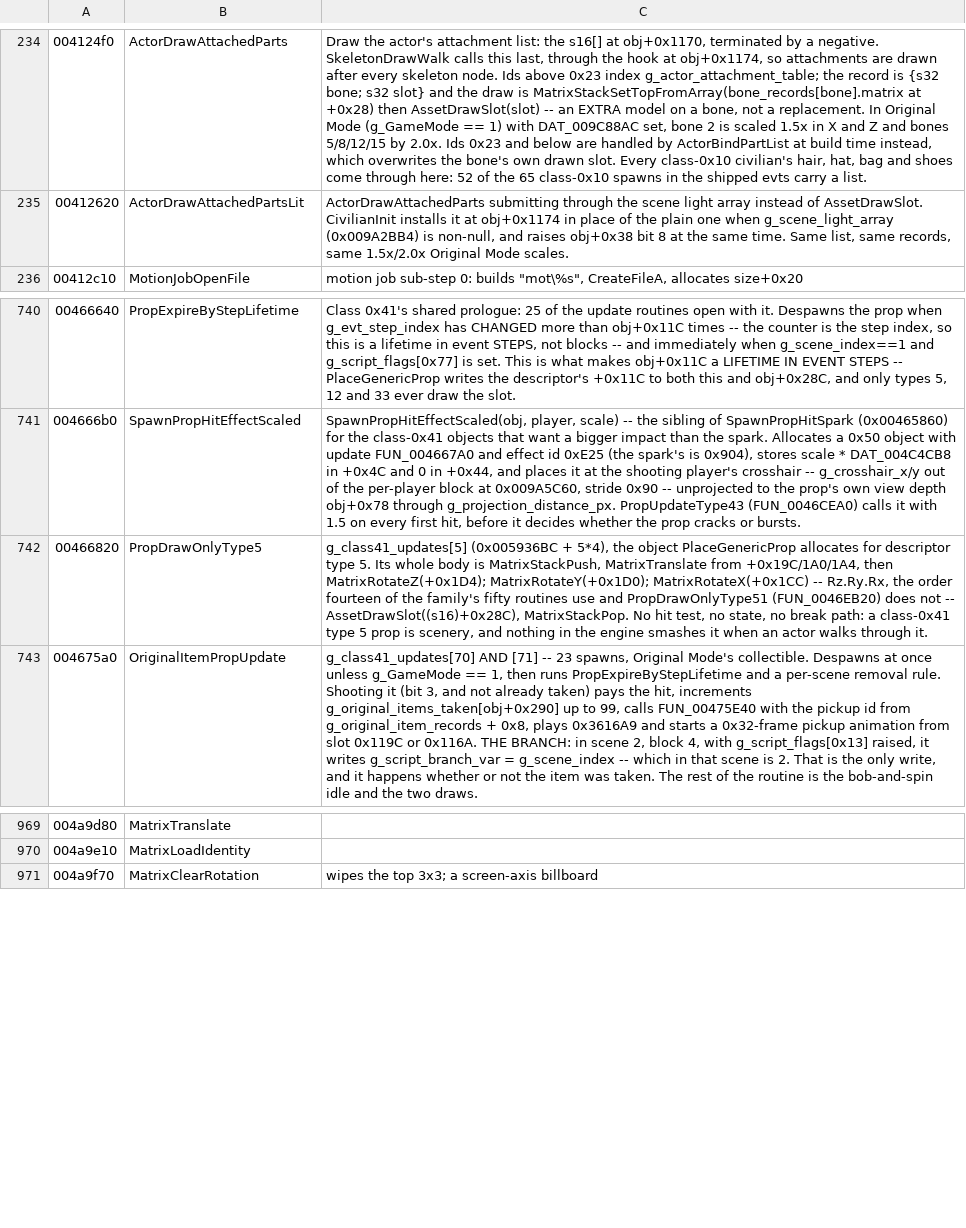
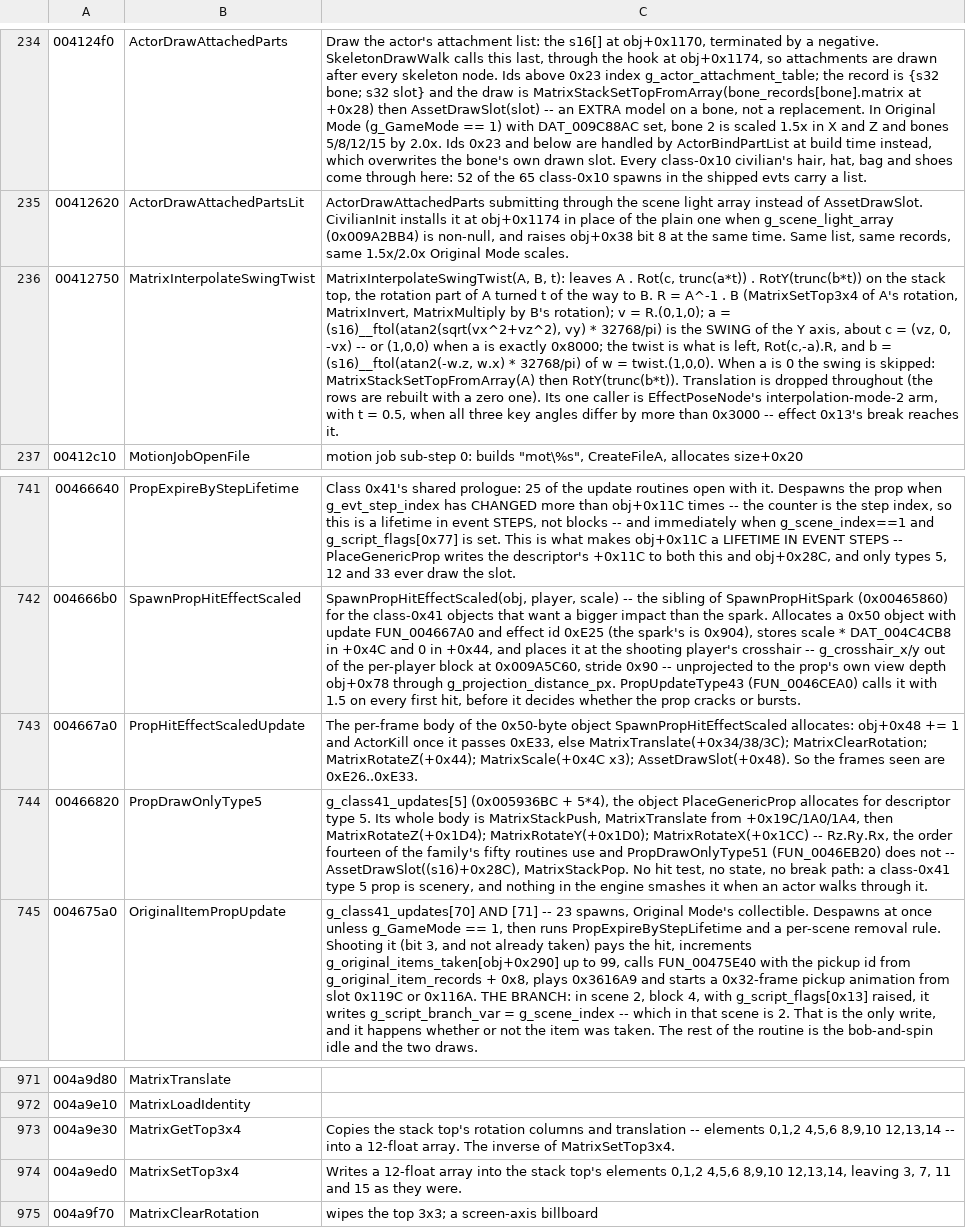
Before and after one commit to saul/hotd2-decomp, a TSV file: ghidra/annotations/functions.tsv, drawn as a sheet; only a part is shown, gaps mark what is left out; the diff names each change by its address in the sheet, - before the commit and + after, or states it on an @@ line.

```diff
--- a/ghidra/annotations/functions.tsv
+++ b/ghidra/annotations/functions.tsv
+row 236: 00412750 | MatrixInterpolateSwingTwist | MatrixInterpolateSwingTwist(A, B, t): leaves A . Rot(c, trunc(a*t)) . RotY(trunc(b*t)) on the stack top, the rotation part of A turned t of the way to B. R = A^-1 . B (MatrixSetTop3x4 of A's rotation, MatrixInvert, MatrixMultiply by B's rotation); v = R.(0,1,0); a = (s16)__ftol(atan2(sqrt(vx^2+vz^2), vy) * 32768/pi) is the SWING of the Y axis, about c = (vz, 0, -vx) -- or (1,0,0) when a is exactly 0x8000; the twist is what is left, Rot(c,-a).R, and b = (s16)__ftol(atan2(-w.z, w.x) * 32768/pi) of w = twist.(1,0,0). When a is 0 the swing is skipped: MatrixStackSetTopFromArray(A) then RotY(trunc(b*t)). Translation is dropped throughout (the rows are rebuilt with a zero one). Its one caller is EffectPoseNode's interpolation-mode-2 arm, with t = 0.5, when all three key angles differ by more than 0x3000 -- effect 0x13's break reaches it.
+row 743: 004667a0 | PropHitEffectScaledUpdate | The per-frame body of the 0x50-byte object SpawnPropHitEffectScaled allocates: obj+0x48 += 1 and ActorKill once it passes 0xE33, else MatrixTranslate(+0x34/38/3C); MatrixClearRotation; MatrixRotateZ(+0x44); MatrixScale(+0x4C x3); AssetDrawSlot(+0x48). So the frames seen are 0xE26..0xE33.
+row 973: 004a9e30 | MatrixGetTop3x4 | Copies the stack top's rotation columns and translation -- elements 0,1,2 4,5,6 8,9,10 12,13,14 -- into a 12-float array. The inverse of MatrixSetTop3x4.
+row 974: 004a9ed0 | MatrixSetTop3x4 | Writes a 12-float array into the stack top's elements 0,1,2 4,5,6 8,9,10 12,13,14, leaving 3, 7, 11 and 15 as they were.
```
Also changed, not shown: ghidra/annotations/globals.tsv, 14 other files.
